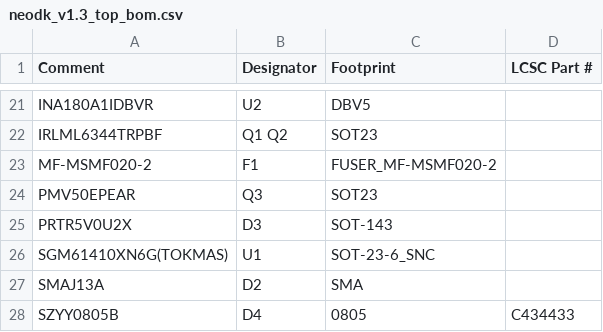
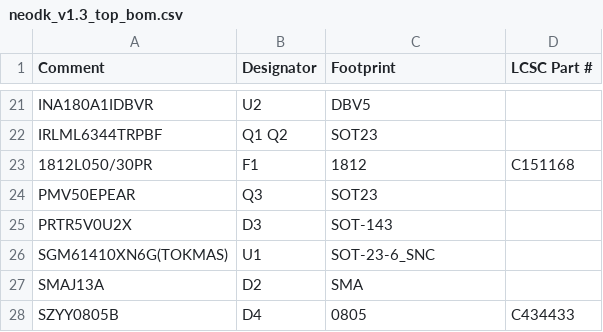
Before and after one commit to Onwrikbaar/NeoDK, a CSV file: JLCPCB_prod/neodk_v1.3_top_bom.csv, drawn as a sheet; only a part is shown, gaps mark what is left out; removed rows and columns are numbered as before the commit, all else as after; the diff names each change by its address in the sheet, - before the commit and + after, or states it on an @@ line.

```diff
--- a/JLCPCB_prod/neodk_v1.3_top_bom.csv
+++ b/JLCPCB_prod/neodk_v1.3_top_bom.csv
-row 23: MF-MSMF020-2 | F1 | FUSER_MF-MSMF020-2
+row 23: 1812L050/30PR | F1 | 1812 | C151168
```
Also changed, not shown: 12 other files.
